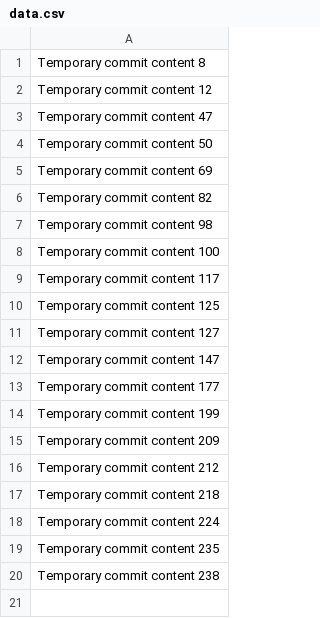
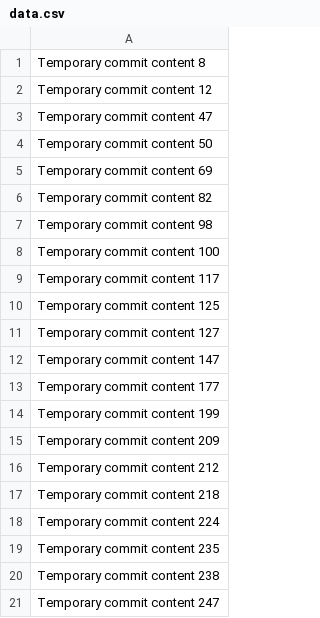
Before and after one commit to PQOJR/fluffy-octo-giggle, a CSV file: data.csv, drawn as a sheet.

```diff
--- a/data.csv
+++ b/data.csv
@@ -20 +20,2 @@ Temporary commit content 235
 Temporary commit content 238
+Temporary commit content 247
```
